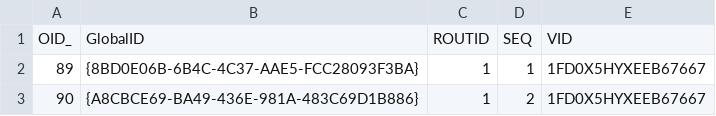
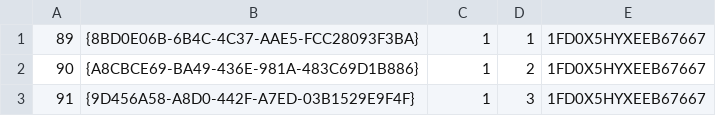
Before and after one commit to cdflint/velocity_data, a CSV file: mower_tracks_data.csv, drawn as a sheet; only a part is shown; the shorter side is filled out with more unchanged rows; the diff names each change by its address in the sheet, - before the commit and + after, or states it on an @@ line.

```diff
--- a/mower_tracks_data.csv
+++ b/mower_tracks_data.csv
-row 1: OID_ | GlobalID | ROUTID | SEQ | VID
```
Also changed, not shown: 1 other file.
